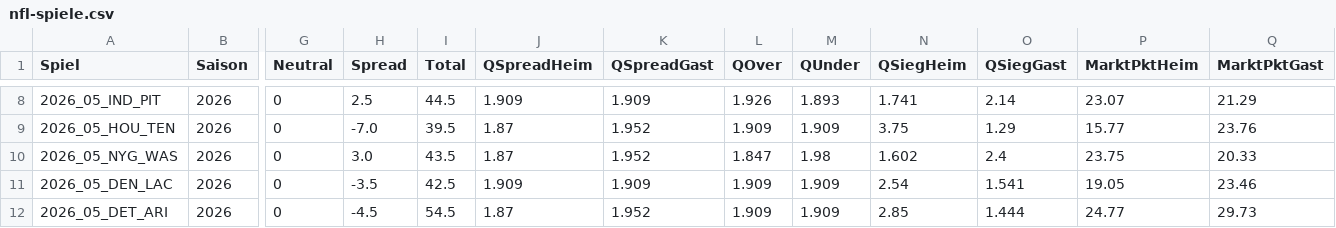
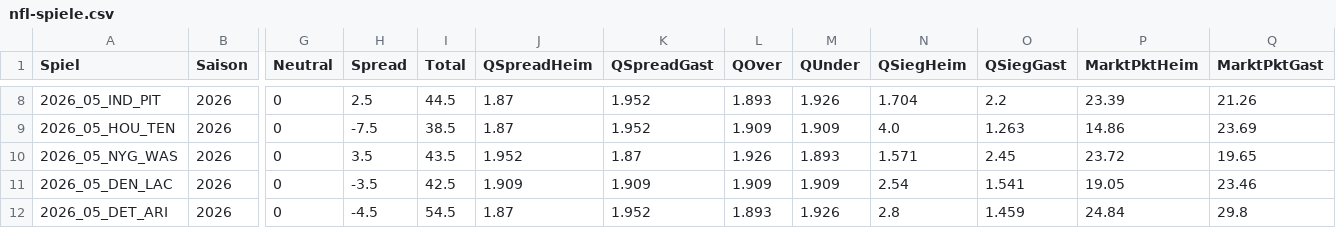
Before and after one commit to gobitodic0007-hash/Wettmodell, a CSV file: daten/nfl-spiele.csv, drawn as a sheet; only a part is shown, gaps mark what is left out; the diff covers the shown part only; the diff names each change by its address in the sheet, - before the commit and + after, or states it on an @@ line.

```diff
--- a/daten/nfl-spiele.csv
+++ b/daten/nfl-spiele.csv
-J8 (QSpreadHeim): 1.909
+J8 (QSpreadHeim): 1.87
-K8 (QSpreadGast): 1.909
+K8 (QSpreadGast): 1.952
-L8 (QOver): 1.926
+L8 (QOver): 1.893
-M8 (QUnder): 1.893
+M8 (QUnder): 1.926
-N8 (QSiegHeim): 1.741
+N8 (QSiegHeim): 1.704
-O8 (QSiegGast): 2.14
+O8 (QSiegGast): 2.2
-P8 (MarktPktHeim): 23.07
+P8 (MarktPktHeim): 23.39
-Q8 (MarktPktGast): 21.29
+Q8 (MarktPktGast): 21.26
-H9 (Spread): -7.0
+H9 (Spread): -7.5
-I9 (Total): 39.5
+I9 (Total): 38.5
-N9 (QSiegHeim): 3.75
+N9 (QSiegHeim): 4.0
-O9 (QSiegGast): 1.29
+O9 (QSiegGast): 1.263
-P9 (MarktPktHeim): 15.77
+P9 (MarktPktHeim): 14.86
-Q9 (MarktPktGast): 23.76
+Q9 (MarktPktGast): 23.69
-H10 (Spread): 3.0
+H10 (Spread): 3.5
-J10 (QSpreadHeim): 1.87
+J10 (QSpreadHeim): 1.952
-K10 (QSpreadGast): 1.952
+K10 (QSpreadGast): 1.87
-L10 (QOver): 1.847
+L10 (QOver): 1.926
-M10 (QUnder): 1.98
+M10 (QUnder): 1.893
-N10 (QSiegHeim): 1.602
+N10 (QSiegHeim): 1.571
-O10 (QSiegGast): 2.4
+O10 (QSiegGast): 2.45
-P10 (MarktPktHeim): 23.75
+P10 (MarktPktHeim): 23.72
-Q10 (MarktPktGast): 20.33
+Q10 (MarktPktGast): 19.65
-L12 (QOver): 1.909
+L12 (QOver): 1.893
-M12 (QUnder): 1.909
+M12 (QUnder): 1.926
-N12 (QSiegHeim): 2.85
+N12 (QSiegHeim): 2.8
-O12 (QSiegGast): 1.444
+O12 (QSiegGast): 1.459
-P12 (MarktPktHeim): 24.77
+P12 (MarktPktHeim): 24.84
-Q12 (MarktPktGast): 29.73
+Q12 (MarktPktGast): 29.8
```
Also changed, not shown: 67 edited cells elsewhere in this file, daten/mlb-pitcher.csv, daten/mlb-spiele.csv, 2 other files.
